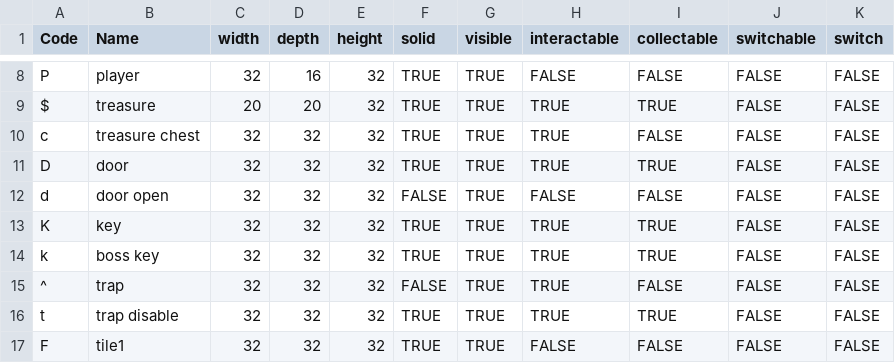
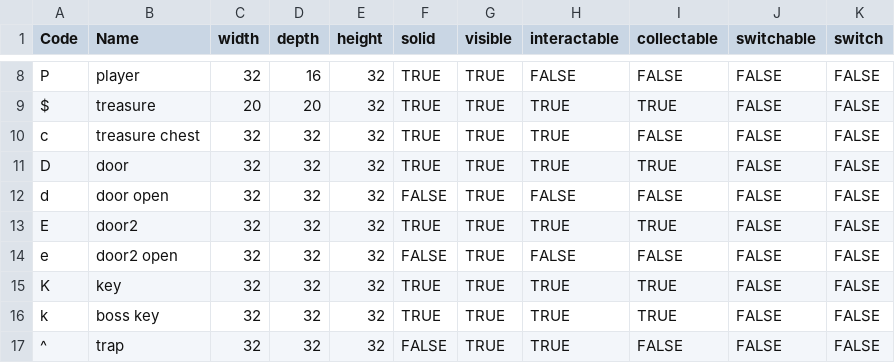
Before and after one commit to kwoolter/DarkWorld, a CSV file: darkworld/model/data/default_floor_objects.csv, drawn as a sheet; only a part is shown, gaps mark what is left out; the shorter side is filled out with more unchanged rows; the diff names each change by its address in the sheet, - before the commit and + after, or states it on an @@ line.

```diff
--- a/darkworld/model/data/default_floor_objects.csv
+++ b/darkworld/model/data/default_floor_objects.csv
+row 13: E | door2 | 32 | 32 | 32 | TRUE | TRUE | TRUE | TRUE | FALSE | FALSE
+row 14: e | door2 open | 32 | 32 | 32 | FALSE | TRUE | FALSE | FALSE | FALSE | FALSE
```
Also changed, not shown: 10 other files.
